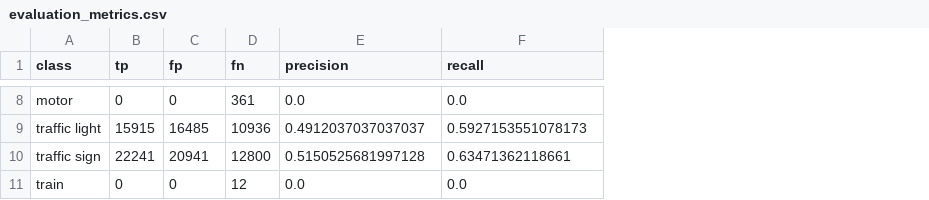
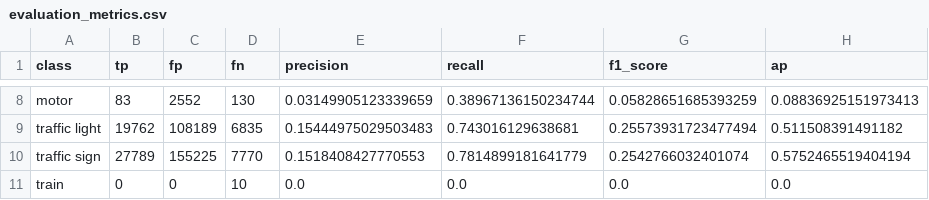
Before and after one commit to sasideepbillakurthi/bdd100k-object-detection-analysis, a CSV file: outputs/tables/evaluation_metrics.csv, drawn as a sheet; only a part is shown, gaps mark what is left out; the diff covers the shown part only; the diff names each change by its address in the sheet, - before the commit and + after, or states it on an @@ line.

Commit message:
Evaluation

```diff
--- a/outputs/tables/evaluation_metrics.csv
+++ b/outputs/tables/evaluation_metrics.csv
+column G (f1_score), rows 8-11: 0.05828651685393259 | 0.25573931723477494 | 0.2542766032401074 | 0.0
+column H (ap), rows 8-11: 0.08836925151973413 | 0.511508391491182 | 0.5752465519404194 | 0.0
-B8 (tp): 0
+B8 (tp): 83
-C8 (fp): 0
+C8 (fp): 2552
-D8 (fn): 361
+D8 (fn): 130
-E8 (precision): 0.0
+E8 (precision): 0.03149905123339659
-F8 (recall): 0.0
+F8 (recall): 0.38967136150234744
-B9 (tp): 15915
+B9 (tp): 19762
-C9 (fp): 16485
+C9 (fp): 108189
-D9 (fn): 10936
+D9 (fn): 6835
-E9 (precision): 0.4912037037037037
+E9 (precision): 0.15444975029503483
-F9 (recall): 0.5927153551078173
+F9 (recall): 0.743016129638681
-B10 (tp): 22241
+B10 (tp): 27789
-C10 (fp): 20941
+C10 (fp): 155225
-D10 (fn): 12800
+D10 (fn): 7770
-E10 (precision): 0.5150525681997128
+E10 (precision): 0.1518408427770553
-F10 (recall): 0.63471362118661
+F10 (recall): 0.7814899181641779
-D11 (fn): 12
+D11 (fn): 10
```
Also changed, not shown: 30 edited cells elsewhere in this file, 3 other files.
